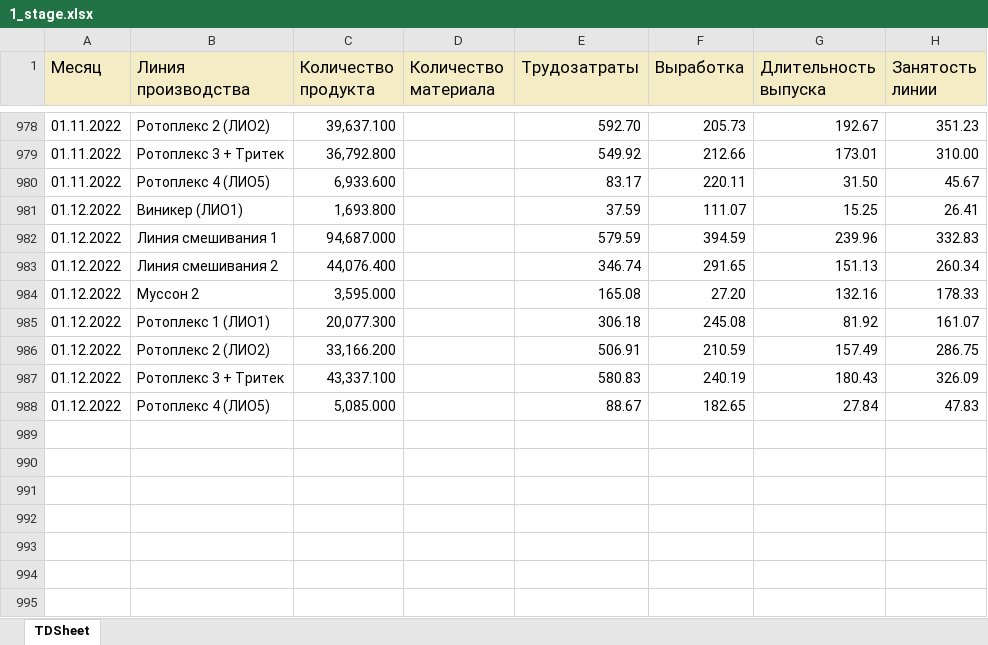
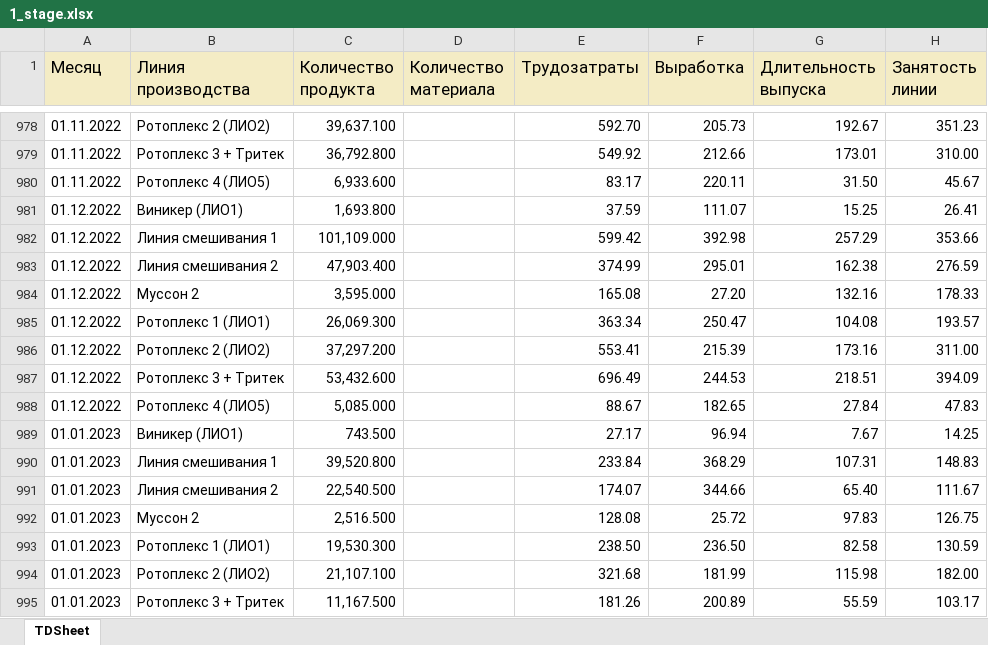
Before and after one commit to andreykoz82/KPI-PBI, an Excel workbook: 1_stage.xlsx, sheet TDSheet, drawn as a sheet; only a part is shown, gaps mark what is left out; values as stored, in another font and other column widths than the file's, no borders; removed rows and columns are numbered as before the commit, all else as after; the diff names each change by its address in the sheet, - before the commit and + after, or states it on an @@ line.

Commit message:
modified:   1_satge_volume.xlsx 	modified:   1_stage.xlsx 	modified:   2_stage.xlsx 	modified:   2_stage_volume.xlsx 	modified:   cost_price 1 stage.xlsx 	modified:   cost_price.xlsx 	modified:   defectura.xlsx 	modified:   expenses.xlsx 	modified:   finish_goods_stocks.xlsx 	modified:   raw_mat_bad_stock.xlsx 	modified:   report.pbix 	modified:   sales_extend.xlsx 	modified:   stock_analysis.ipynb 	modified:   stock_analysis.xlsx 	modified:   stock_analysis_final.xlsx

```diff
--- a/1_stage.xlsx (sheet TDSheet)
+++ b/1_stage.xlsx (sheet TDSheet)
-row 982: 01.12.2022 | Линия смешивания 1 | 94,687.000 |  | 579.59 | 394.59 | 239.96 | 332.83
-row 983: 01.12.2022 | Линия смешивания 2 | 44,076.400 |  | 346.74 | 291.65 | 151.13 | 260.34
+row 982: 01.12.2022 | Линия смешивания 1 | 101,109.000 |  | 599.42 | 392.98 | 257.29 | 353.66
+row 983: 01.12.2022 | Линия смешивания 2 | 47,903.400 |  | 374.99 | 295.01 | 162.38 | 276.59
-row 985: 01.12.2022 | Ротоплекс 1 (ЛИО1) | 20,077.300 |  | 306.18 | 245.08 | 81.92 | 161.07
-row 986: 01.12.2022 | Ротоплекс 2 (ЛИО2) | 33,166.200 |  | 506.91 | 210.59 | 157.49 | 286.75
-row 987: 01.12.2022 | Ротоплекс 3 + Тритек | 43,337.100 |  | 580.83 | 240.19 | 180.43 | 326.09
+row 985: 01.12.2022 | Ротоплекс 1 (ЛИО1) | 26,069.300 |  | 363.34 | 250.47 | 104.08 | 193.57
+row 986: 01.12.2022 | Ротоплекс 2 (ЛИО2) | 37,297.200 |  | 553.41 | 215.39 | 173.16 | 311.00
+row 987: 01.12.2022 | Ротоплекс 3 + Тритек | 53,432.600 |  | 696.49 | 244.53 | 218.51 | 394.09
+row 989: 01.01.2023 | Виникер (ЛИО1) | 743.500 |  | 27.17 | 96.94 | 7.67 | 14.25
+row 990: 01.01.2023 | Линия смешивания 1 | 39,520.800 |  | 233.84 | 368.29 | 107.31 | 148.83
+row 991: 01.01.2023 | Линия смешивания 2 | 22,540.500 |  | 174.07 | 344.66 | 65.40 | 111.67
+row 992: 01.01.2023 | Муссон 2 | 2,516.500 |  | 128.08 | 25.72 | 97.83 | 126.75
+row 993: 01.01.2023 | Ротоплекс 1 (ЛИО1) | 19,530.300 |  | 238.50 | 236.50 | 82.58 | 130.59
+row 994: 01.01.2023 | Ротоплекс 2 (ЛИО2) | 21,107.100 |  | 321.68 | 181.99 | 115.98 | 182.00
+row 995: 01.01.2023 | Ротоплекс 3 + Тритек | 11,167.500 |  | 181.26 | 200.89 | 55.59 | 103.17
```
Also changed, not shown: 1_satge_volume.xlsx, 2_stage.xlsx, 10 other files.
